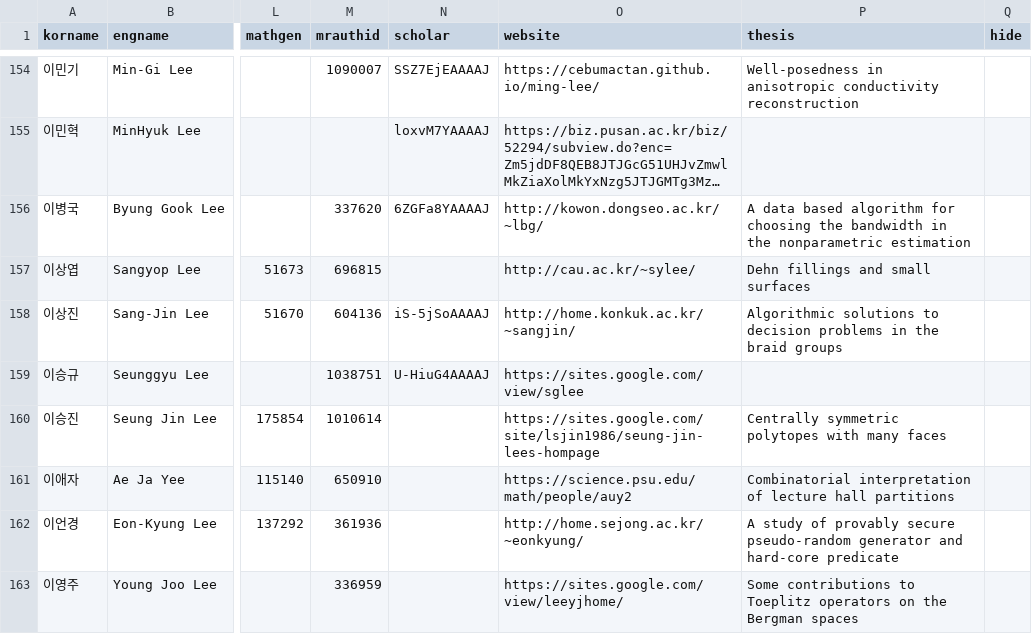
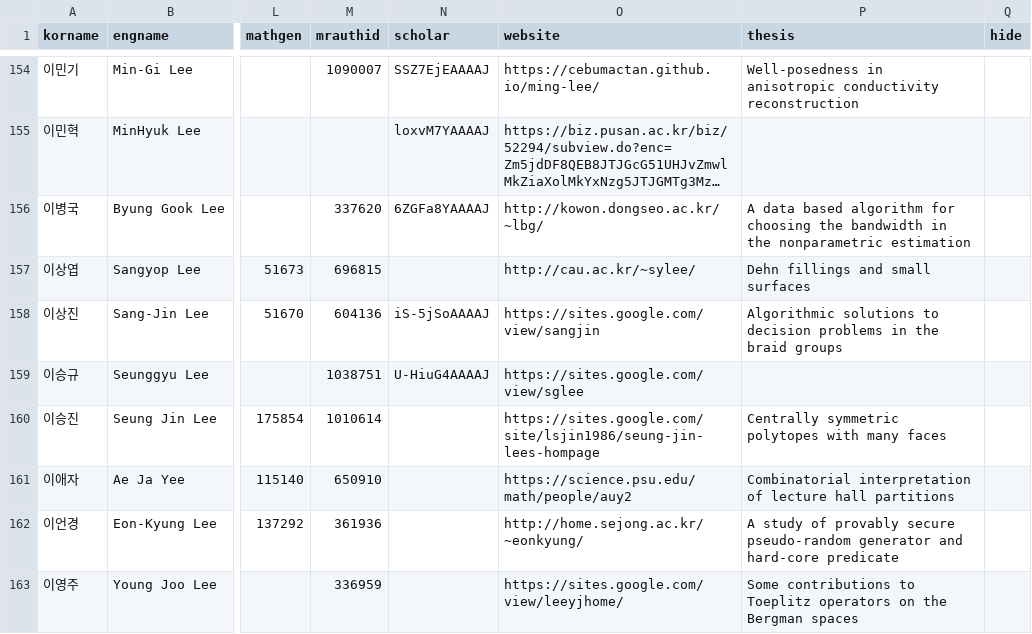
Before and after one commit to mathsci-kaist/mathsci-kaist.github.io, a CSV file: _data/people.csv, drawn as a sheet; only a part is shown, gaps mark what is left out; long unchanged cells end in …; the diff names each change by its address in the sheet, - before the commit and + after, or states it on an @@ line.

Commit message:
Updating 1 website

```diff
--- a/_data/people.csv
+++ b/_data/people.csv
-O158 (website): http://home.konkuk.ac.kr/~sangjin/
+O158 (website): https://sites.google.com/view/sangjin
```
